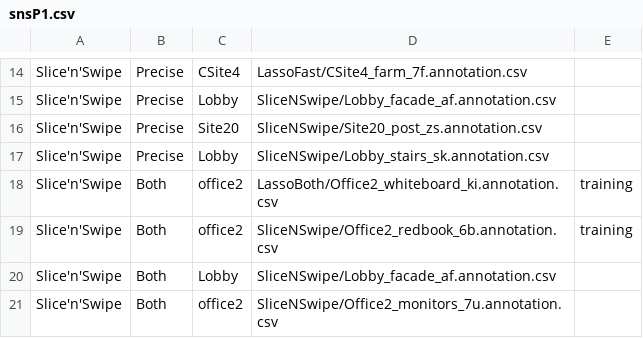
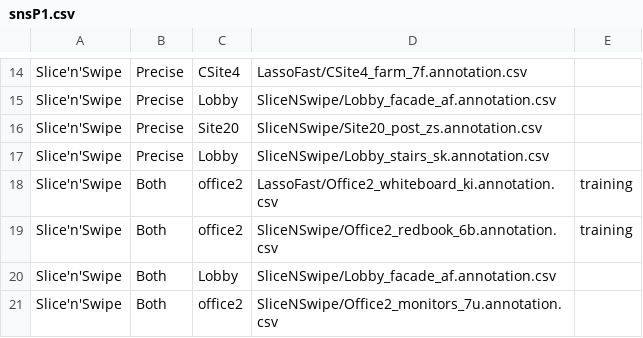
Before and after one commit to fbacim/SliceNSwipe, a CSV file: TaskLists/snsP1.csv, drawn as a sheet; only a part is shown, gaps mark what is left out.

```diff
--- a/TaskLists/snsP1.csv
+++ b/TaskLists/snsP1.csv
@@ -17,3 +17,3 @@ Slice'n'Swipe,Precise,Site20,SliceNSwipe/Site20_post_zs.annotation.csv
 Slice'n'Swipe,Precise,Lobby,SliceNSwipe/Lobby_stairs_sk.annotation.csv
-Slice'n'Swipe,Both,office2,LassoBoth/Office2_whiteboard_ki.annotation.csv,training
+Slice'n'Swipe,Both,office2,LassoFast/Office2_whiteboard_ki.annotation.csv,training
 Slice'n'Swipe,Both,office2,SliceNSwipe/Office2_redbook_6b.annotation.csv,training
```
Also changed, not shown: Assets/PointClouds/WithNormals/Tasks/LassoFast/Site20_post_ta.annotation.csv, Assets/PointClouds/WithNormals/Tasks/SliceNSwipe/Site20_post_zs.annotation.csv, 3 other files.
